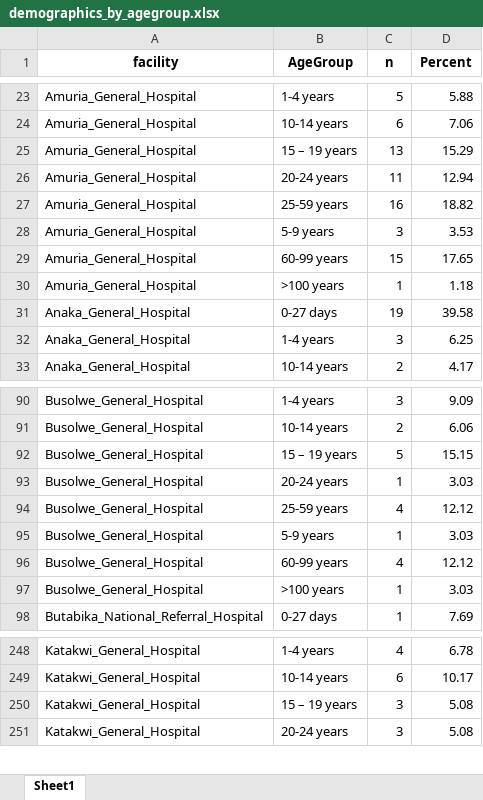
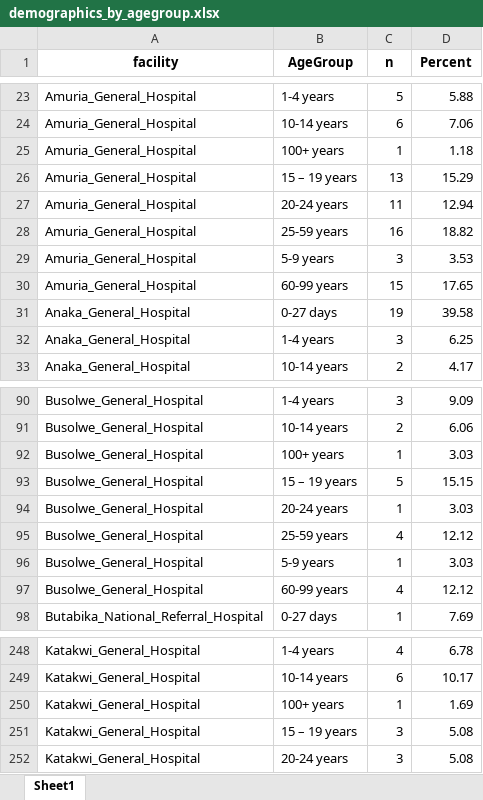
Before and after one commit to Zwelabo/AMR, an Excel workbook: plots_AMU/demographics_by_agegroup.xlsx, sheet Sheet1, drawn as a sheet; only a part is shown, gaps mark what is left out; values as stored, in another font and other column widths than the file's, no borders; removed rows and columns are numbered as before the commit, all else as after; the diff covers the shown part only; the diff names each change by its address in the sheet, - before the commit and + after, or states it on an @@ line.

Commit message:
Update demographics_by_agegroup.xlsx

```diff
--- a/plots_AMU/demographics_by_agegroup.xlsx (sheet Sheet1)
+++ b/plots_AMU/demographics_by_agegroup.xlsx (sheet Sheet1)
+row 25: Amuria_General_Hospital | 100+ years | 1 | 1.18
-row 30: Amuria_General_Hospital | >100 years | 1 | 1.18
+row 92: Busolwe_General_Hospital | 100+ years | 1 | 3.03
-row 97: Busolwe_General_Hospital | >100 years | 1 | 3.03
+row 250: Katakwi_General_Hospital | 100+ years | 1 | 1.69
```
Also changed, not shown: 3 added rows and 4 removed rows elsewhere in this sheet.
